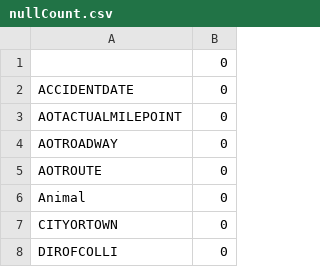
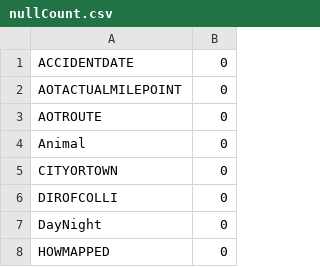
Before and after one commit to bmccxd/IST-5520-SP20-G1, a CSV file: nullCount.csv, drawn as a sheet; only a part is shown; the shorter side is filled out with more unchanged rows; the diff names each change by its address in the sheet, - before the commit and + after, or states it on an @@ line.

Commit message:
revised mistake in cleaning part; finished data summarization

```diff
--- a/nullCount.csv
+++ b/nullCount.csv
-row 1:  | 0
-row 4: AOTROADWAY | 0
```
Also changed, not shown: 1 other file.
